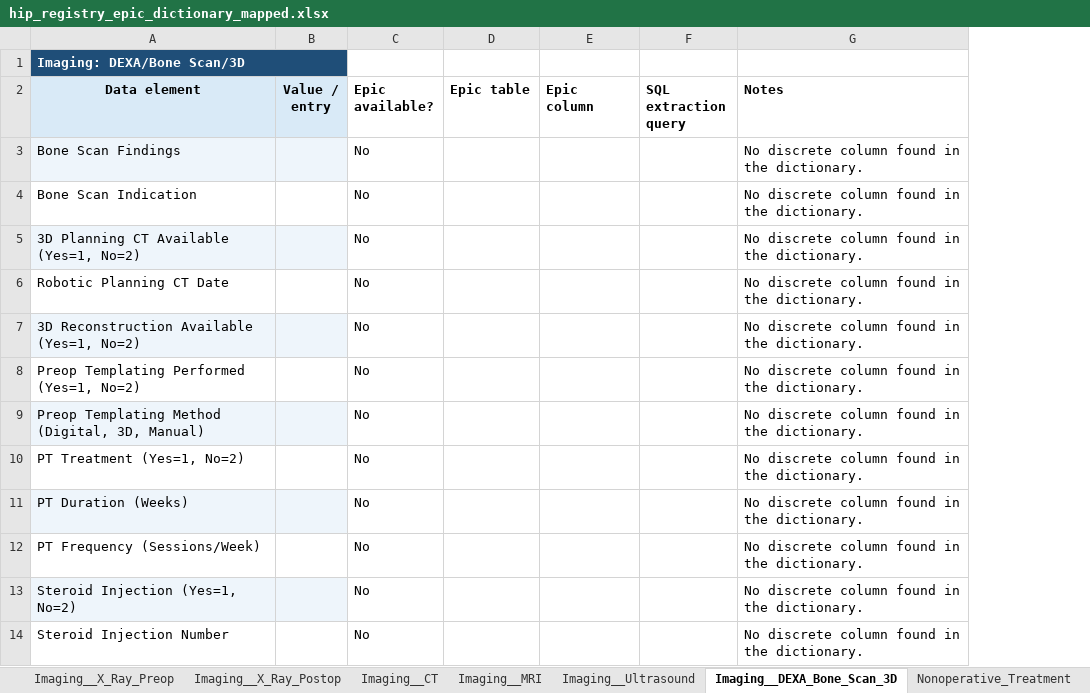
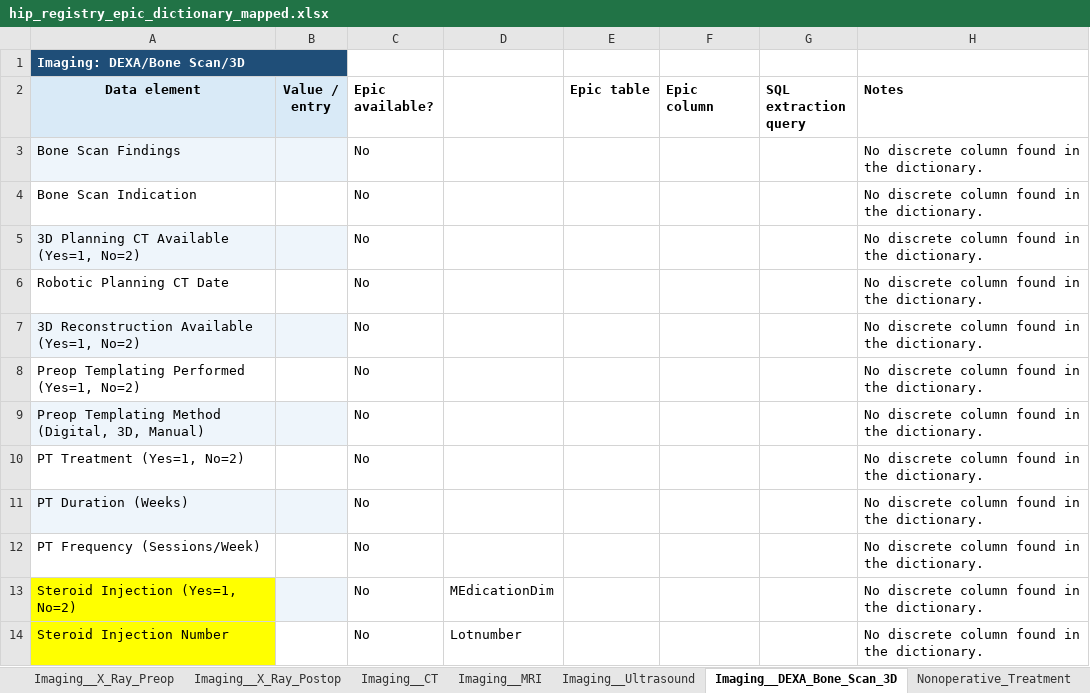
Before and after one commit to swapna-174/working-repo, an Excel workbook: hip_registry_epic_dictionary_mapped.xlsx, sheet Imaging__DEXA_Bone_Scan_3D, drawn as a sheet; values as stored, in another font and other column widths than the file's, no borders; the diff names each change by its address in the sheet, - before the commit and + after, or states it on an @@ line.

```diff
--- a/hip_registry_epic_dictionary_mapped.xlsx (sheet Imaging__DEXA_Bone_Scan_3D)
+++ b/hip_registry_epic_dictionary_mapped.xlsx (sheet Imaging__DEXA_Bone_Scan_3D)
+column D, rows 13-14: MEdicationDim | Lotnumber
-A13 fill: #EEF5FB
+A13 fill: #FFFF00
-A14 fill: none
+A14 fill: #FFFF00
```
Also changed, not shown: sheet Patient_Demographics, sheet Nonoperative_Treatment, sheet Biologics_and_Injections, sheet Perioperative_Course, sheet Clinical_Presentation, sheet Risk_Factors, 2 more sheets.
